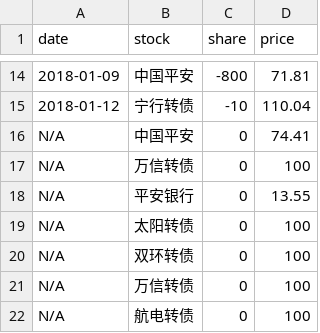
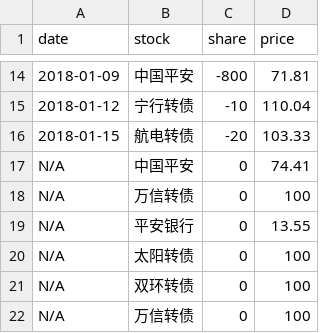
Before and after one commit to jinbin/lifebook, a CSV file: data/2018/investment/stock.csv, drawn as a sheet; only a part is shown, gaps mark what is left out; the shorter side is filled out with more unchanged rows.

Commit message:
update data

```diff
--- a/data/2018/investment/stock.csv
+++ b/data/2018/investment/stock.csv
@@ -15,2 +15,3 @@ date, stock, share, price
 2018-01-12, 宁行转债, -10, 110.04
+2018-01-15, 航电转债, -20, 103.33
 N/A, 中国平安, 0, 74.41
```
